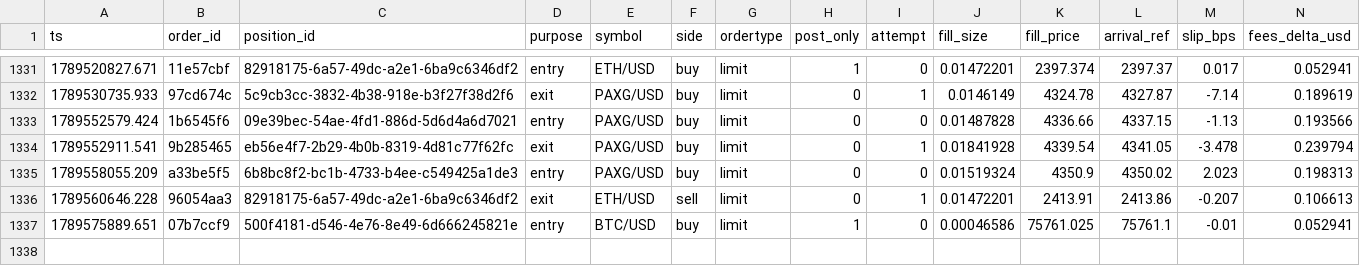
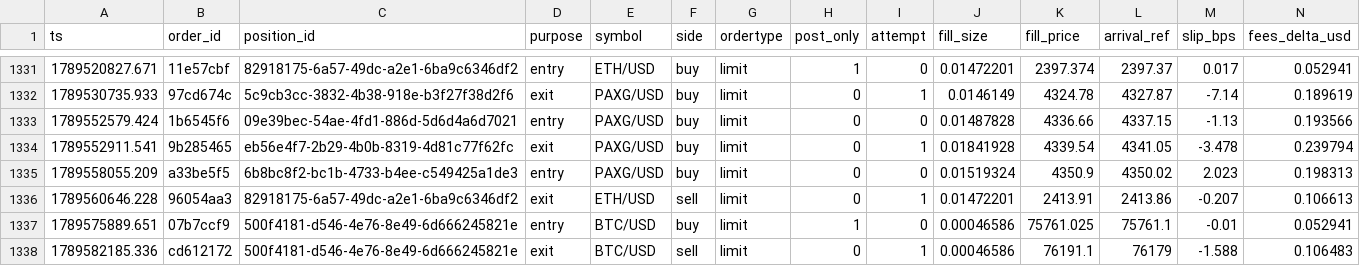
Before and after one commit to jrigoni35-gif/liquiditybot_ab, a CSV file: sessions/pc-live/fills.csv, drawn as a sheet; only a part is shown, gaps mark what is left out; rows hold the shown columns only; the diff names each change by its address in the sheet, - before the commit and + after, or states it on an @@ line.

Commit message:
telemetry: sidecar backup @ 56fdcd96 (29919 rows, pc-live)

```diff
--- a/sessions/pc-live/fills.csv
+++ b/sessions/pc-live/fills.csv
+row 1338: 1789582185.336 | cd612172 | 500f4181-d546-4e76-8e49-6d666245821e | exit | BTC/USD | sell | limit | 0 | 1 | 0.00046586 | 76191.1 | 76179 | -1.588 | 0.106483
```
Also changed, not shown: 6 other files.
